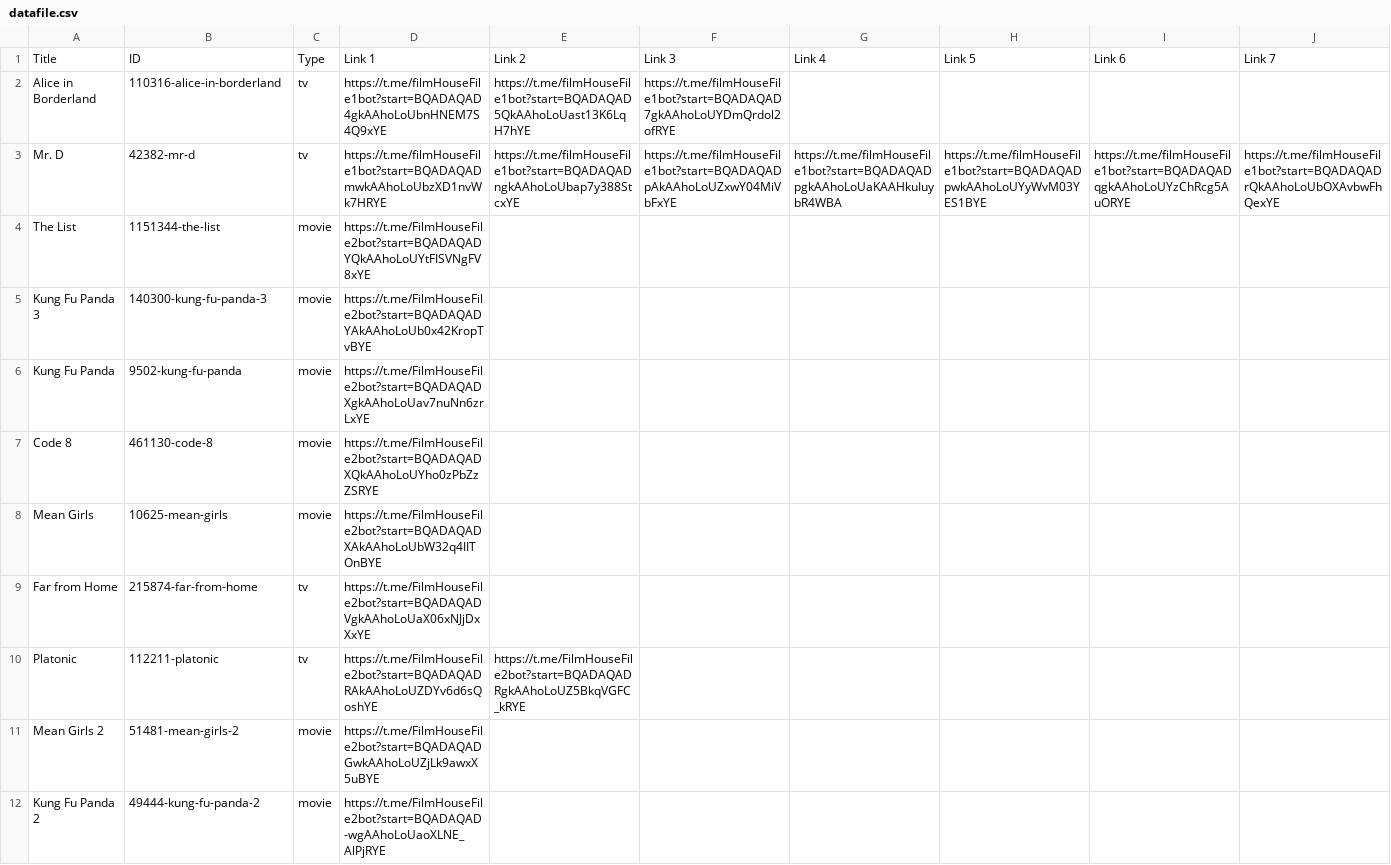
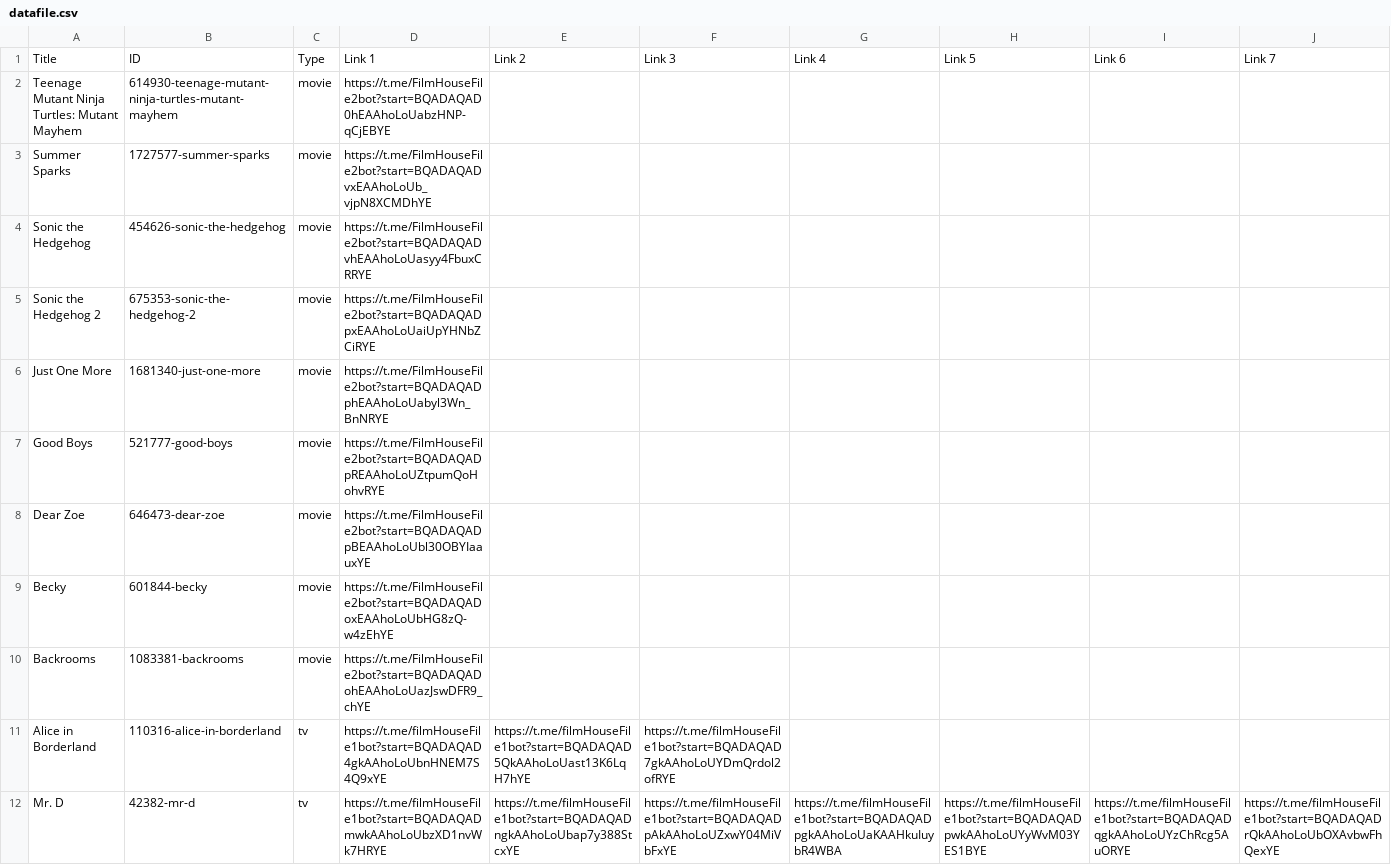
Before and after one commit to dans123456/filmhouse, a CSV file: MOVIE/Data/datafile.csv, drawn as a sheet; only a part is shown; the shorter side is filled out with more unchanged rows; rows hold the shown columns only; the diff names each change by its address in the sheet, - before the commit and + after, or states it on an @@ line.

Commit message:
Update catalog (datafile.csv) from Film House Admin Panel

```diff
--- a/MOVIE/Data/datafile.csv
+++ b/MOVIE/Data/datafile.csv
+row 2: Teenage Mutant Ninja Turtles: Mutant Mayhem | 614930-teenage-mutant-ninja-turtles-mutant-mayhem | movie | https://t.me/FilmHouseFile2bot?start=BQADAQAD0hEAAhoLoUabzHNP-qCjEBYE
+row 3: Summer Sparks | 1727577-summer-sparks | movie | https://t.me/FilmHouseFile2bot?start=BQADAQADvxEAAhoLoUb_vjpN8XCMDhYE
+row 4: Sonic the Hedgehog | 454626-sonic-the-hedgehog | movie | https://t.me/FilmHouseFile2bot?start=BQADAQADvhEAAhoLoUasyy4FbuxCRRYE
+row 5: Sonic the Hedgehog 2 | 675353-sonic-the-hedgehog-2 | movie | https://t.me/FilmHouseFile2bot?start=BQADAQADpxEAAhoLoUaiUpYHNbZCiRYE
+row 6: Just One More | 1681340-just-one-more | movie | https://t.me/FilmHouseFile2bot?start=BQADAQADphEAAhoLoUabyl3Wn_BnNRYE
+row 7: Good Boys | 521777-good-boys | movie | https://t.me/FilmHouseFile2bot?start=BQADAQADpREAAhoLoUZtpumQoHohvRYE
+row 8: Dear Zoe | 646473-dear-zoe | movie | https://t.me/FilmHouseFile2bot?start=BQADAQADpBEAAhoLoUbl30OBYIaauxYE
+row 9: Becky | 601844-becky | movie | https://t.me/FilmHouseFile2bot?start=BQADAQADoxEAAhoLoUbHG8zQ-w4zEhYE
+row 10: Backrooms | 1083381-backrooms | movie | https://t.me/FilmHouseFile2bot?start=BQADAQADohEAAhoLoUazJswDFR9_chYE
```
